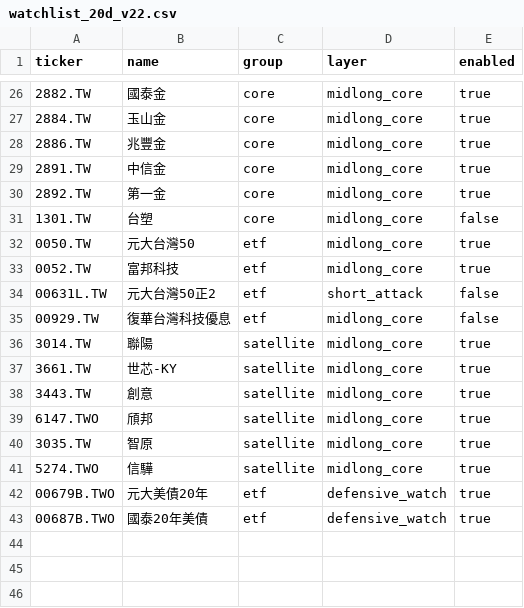
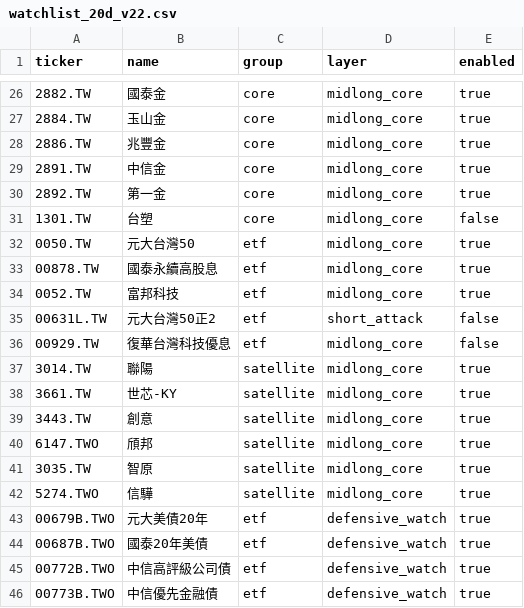
Before and after one commit to tokuzfunpi/stock-watch, a CSV file: watchlist_20d_v22.csv, drawn as a sheet; only a part is shown, gaps mark what is left out.

```diff
--- a/watchlist_20d_v22.csv
+++ b/watchlist_20d_v22.csv
@@ -32,2 +32,3 @@ ticker,name,group,layer,enabled
 0050.TW,元大台灣50,etf,midlong_core,true
+00878.TW,國泰永續高股息,etf,midlong_core,true
 0052.TW,富邦科技,etf,midlong_core,true
@@ -43 +44,3 @@ ticker,name,group,layer,enabled
 00687B.TWO,國泰20年美債,etf,defensive_watch,true
+00772B.TWO,中信高評級公司債,etf,defensive_watch,true
+00773B.TWO,中信優先金融債,etf,defensive_watch,true
```
Also changed, not shown: 2 other files.
